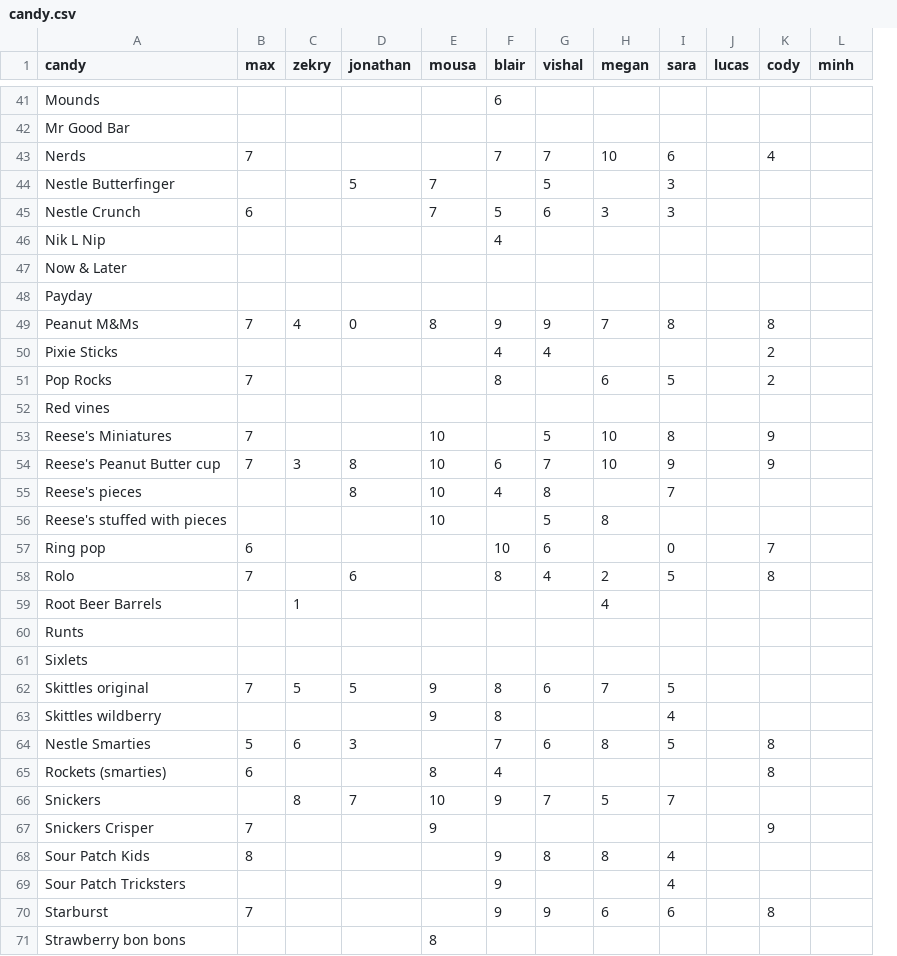
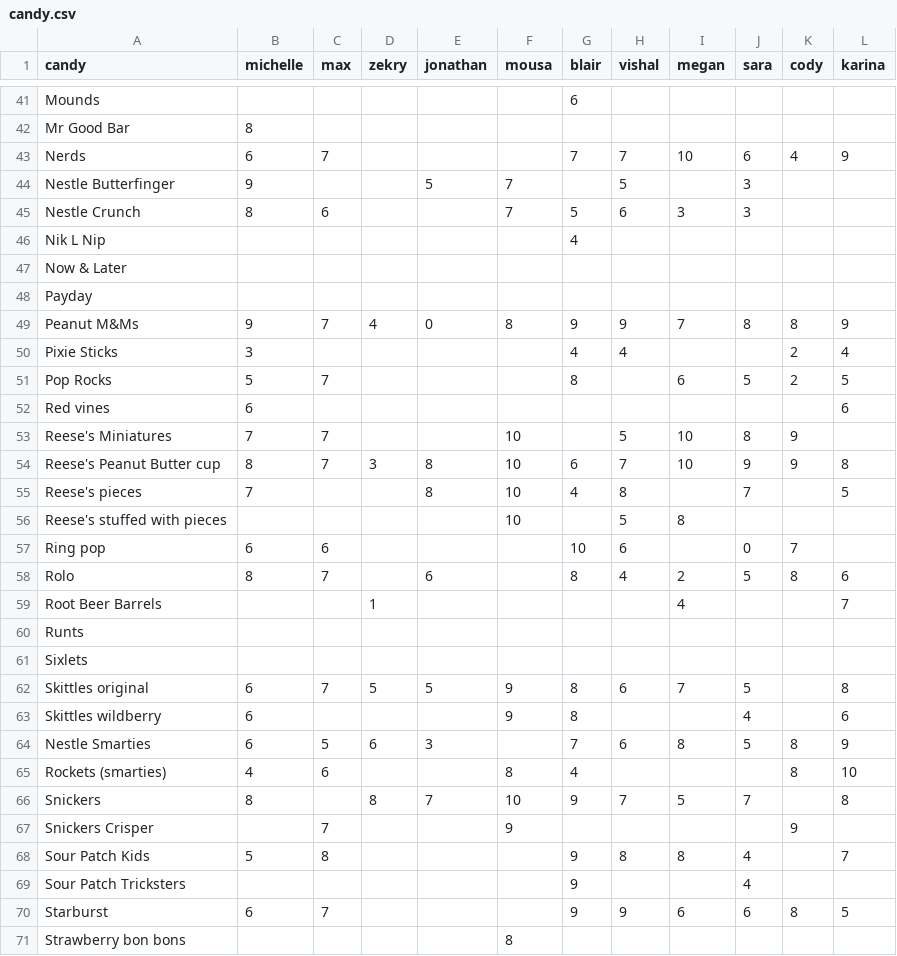
Before and after one commit to maxhumber/BRE, a CSV file: data/candy.csv, drawn as a sheet; only a part is shown, gaps mark what is left out; removed rows and columns are numbered as before the commit, all else as after; the diff covers the shown part only; the diff names each change by its address in the sheet, - before the commit and + after, or states it on an @@ line.

```diff
--- a/data/candy.csv
+++ b/data/candy.csv
+column B (michelle), rows 42-70: 8 | 6 | 9 | 8 |  |  |  | 9 | 3 | 5 | 6 | 7 | 8 | 7 |  | 6 | 8 |  |  |  | 6 | 6 | 6 | 4 | 8 |  | 5 |  | 6
-column J (lucas), empty
-L1: minh
+L1: karina
-L43 (karina): (empty)
+L43 (karina): 9
-L49 (karina): (empty)
+L49 (karina): 9
-L50 (karina): (empty)
+L50 (karina): 4
-L51 (karina): (empty)
+L51 (karina): 5
-L52 (karina): (empty)
+L52 (karina): 6
-L54 (karina): (empty)
+L54 (karina): 8
-L55 (karina): (empty)
+L55 (karina): 5
-L58 (karina): (empty)
+L58 (karina): 6
-L59 (karina): (empty)
+L59 (karina): 7
-L62 (karina): (empty)
+L62 (karina): 8
-L63 (karina): (empty)
+L63 (karina): 6
-L64 (karina): (empty)
+L64 (karina): 9
-L65 (karina): (empty)
+L65 (karina): 10
-L66 (karina): (empty)
+L66 (karina): 8
-L68 (karina): (empty)
+L68 (karina): 7
-L70 (karina): (empty)
+L70 (karina): 5
```
Also changed, not shown: 23 edited cells elsewhere in this file, 1 other file.
